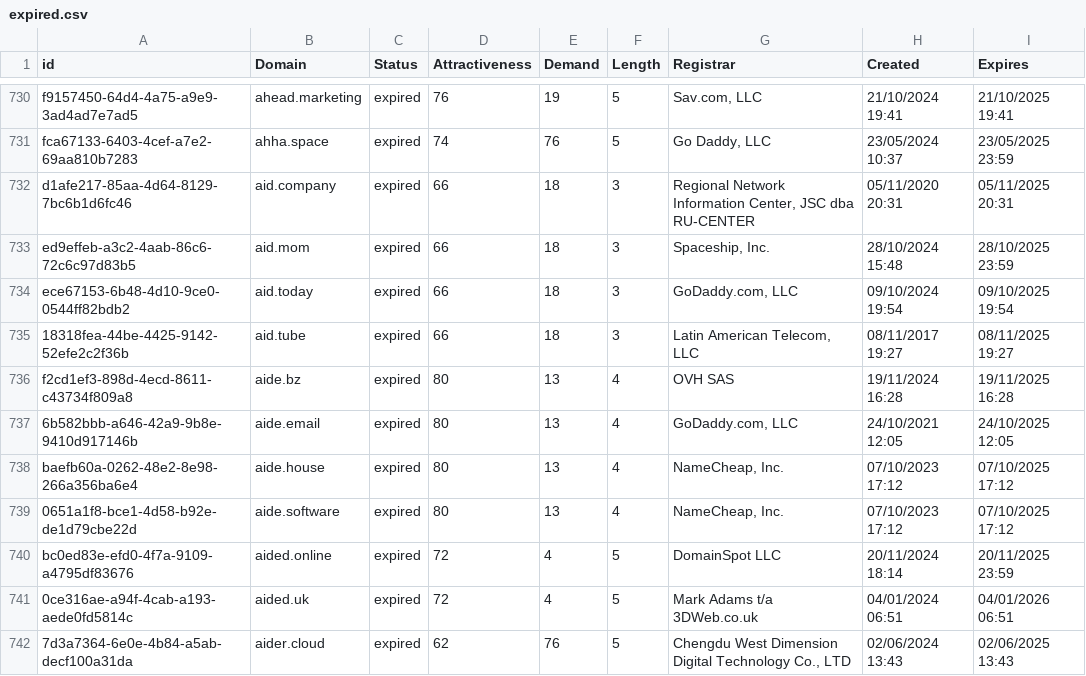
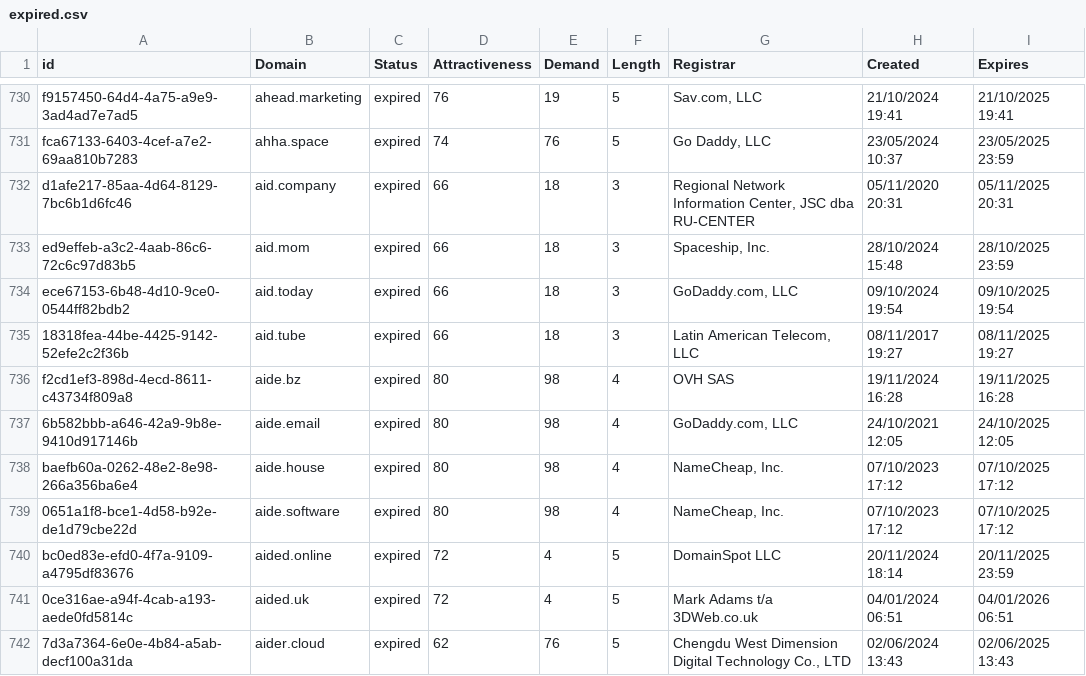
Before and after one commit to UniqueDomains/expired-oneword-domains, a CSV file: expired.csv, drawn as a sheet; only a part is shown, gaps mark what is left out.

Commit message:
Domains update

```diff
--- a/expired.csv
+++ b/expired.csv
@@ -735,6 +735,6 @@ ece67153-6b48-4d10-9ce0-0544ff82bdb2,aid.today,expired,66,18,3,"GoDaddy.com, LLC
 18318fea-44be-4425-9142-52efe2c2f36b,aid.tube,expired,66,18,3,"Latin American Telecom, LLC",08/11/2017 19:27,08/11/2025 19:27
-f2cd1ef3-898d-4ecd-8611-c43734f809a8,aide.bz,expired,80,13,4,OVH SAS,19/11/2024 16:28,19/11/2025 16:28
-6b582bbb-a646-42a9-9b8e-9410d917146b,aide.email,expired,80,13,4,"GoDaddy.com, LLC",24/10/2021 12:05,24/10/2025 12:05
-baefb60a-0262-48e2-8e98-266a356ba6e4,aide.house,expired,80,13,4,"NameCheap, Inc.",07/10/2023 17:12,07/10/2025 17:12
-0651a1f8-bce1-4d58-b92e-de1d79cbe22d,aide.software,expired,80,13,4,"NameCheap, Inc.",07/10/2023 17:12,07/10/2025 17:12
+f2cd1ef3-898d-4ecd-8611-c43734f809a8,aide.bz,expired,80,98,4,OVH SAS,19/11/2024 16:28,19/11/2025 16:28
+6b582bbb-a646-42a9-9b8e-9410d917146b,aide.email,expired,80,98,4,"GoDaddy.com, LLC",24/10/2021 12:05,24/10/2025 12:05
+baefb60a-0262-48e2-8e98-266a356ba6e4,aide.house,expired,80,98,4,"NameCheap, Inc.",07/10/2023 17:12,07/10/2025 17:12
+0651a1f8-bce1-4d58-b92e-de1d79cbe22d,aide.software,expired,80,98,4,"NameCheap, Inc.",07/10/2023 17:12,07/10/2025 17:12
 bc0ed83e-efd0-4f7a-9109-a4795df83676,aided.online,expired,72,4,5,DomainSpot LLC,20/11/2024 18:14,20/11/2025 23:59
```
Also changed, not shown: 2 other files.
